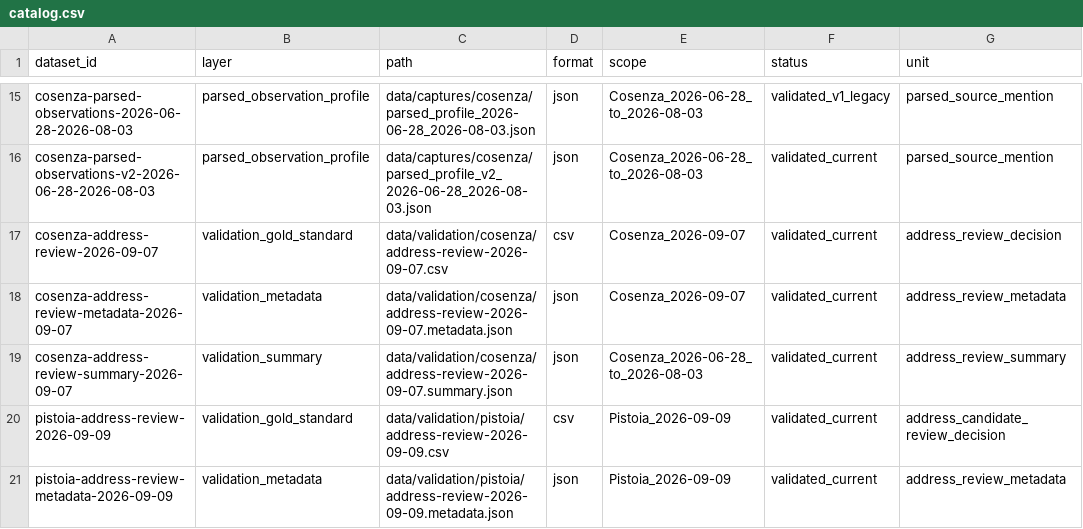
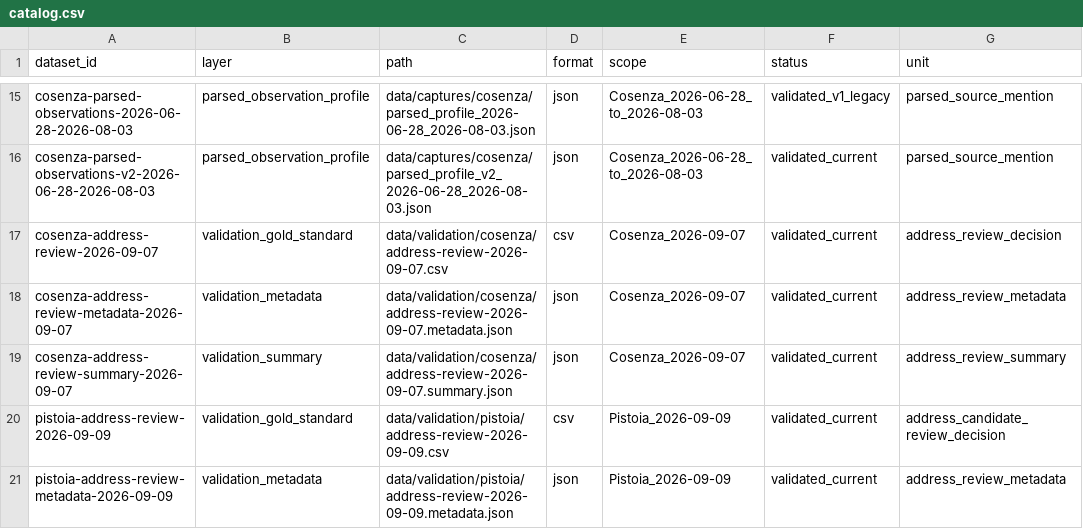
Before and after one commit to colazeta/italian-anti-mafia-whitelist, a CSV file: data/catalog.csv, drawn as a sheet; only a part is shown, gaps mark what is left out; the diff names each change by its address in the sheet, - before the commit and + after, or states it on an @@ line.

Commit message:
Restore Cosenza catalogue scope unchanged

```diff
--- a/data/catalog.csv
+++ b/data/catalog.csv
-E19 (scope): Cosenza_2026-06-28_to_2026-08-03
+E19 (scope): Cosenza_2026-09-07
```
